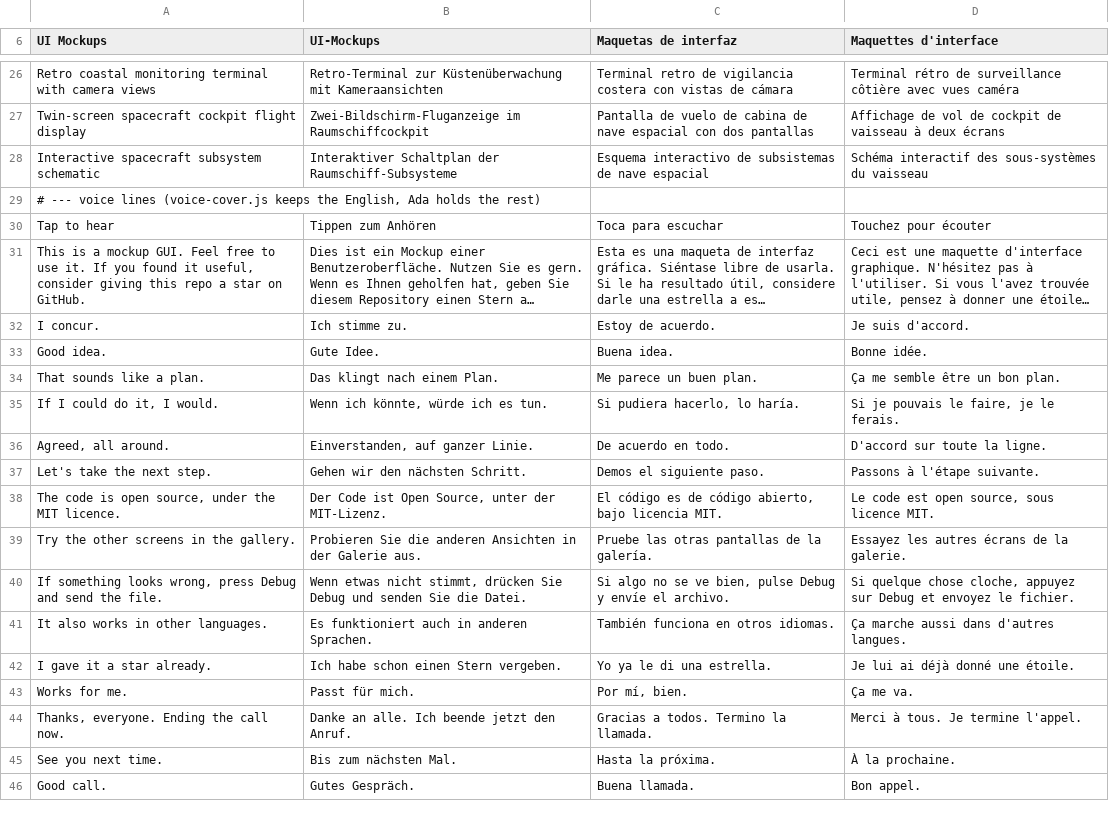
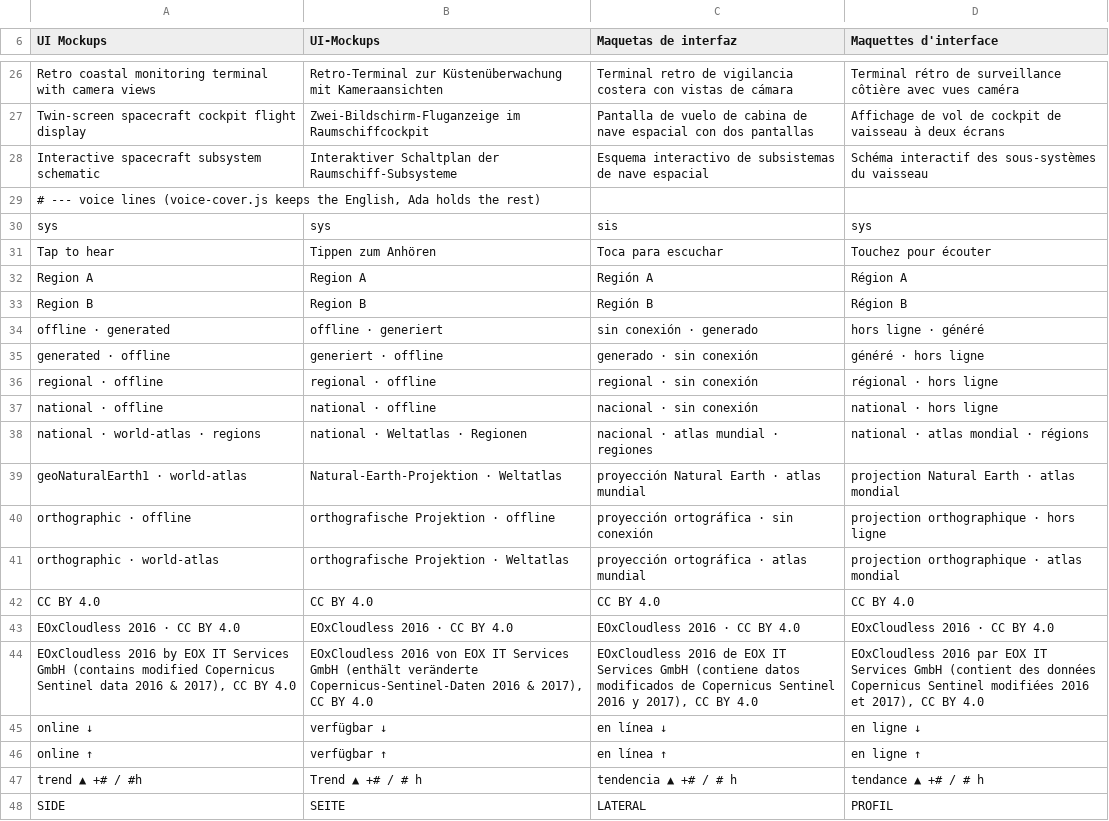
Before and after one commit to RobertBoettcherSF/ui-mockups, a TSV file: ada/data/texts.tsv, drawn as a sheet; only a part is shown, gaps mark what is left out; the shorter side is filled out with more unchanged rows; long unchanged cells end in …; the diff covers the shown part only; the diff names each change by its address in the sheet, - before the commit and + after, or states it on an @@ line.

Commit message:
v1.13.1: QC fixes via texts.tsv (ops phrases, Voice, NETZ, PROTOKOLL, attribution, projection captions, CC BY 4.0 kept), ops titles below top bar, strict stray-English scan

```diff
--- a/ada/data/texts.tsv
+++ b/ada/data/texts.tsv
+row 30: sys | sys | sis | sys
+row 32: Region A | Region A | Región A | Région A
+row 33: Region B | Region B | Región B | Région B
+row 34: offline · generated | offline · generiert | sin conexión · generado | hors ligne · généré
+row 35: generated · offline | generiert · offline | generado · sin conexión | généré · hors ligne
+row 36: regional · offline | regional · offline | regional · sin conexión | régional · hors ligne
+row 37: national · offline | national · offline | nacional · sin conexión | national · hors ligne
+row 38: national · world-atlas · regions | national · Weltatlas · Regionen | nacional · atlas mundial · regiones | national · atlas mondial · régions
+row 39: geoNaturalEarth1 · world-atlas | Natural-Earth-Projektion · Weltatlas | proyección Natural Earth · atlas mundial | projection Natural Earth · atlas mondial
+row 40: orthographic · offline | orthografische Projektion · offline | proyección ortográfica · sin conexión | projection orthographique · hors ligne
+row 41: orthographic · world-atlas | orthografische Projektion · Weltatlas | proyección ortográfica · atlas mundial | projection orthographique · atlas mondial
+row 42: CC BY 4.0 | CC BY 4.0 | CC BY 4.0 | CC BY 4.0
+row 43: EOxCloudless 2016 · CC BY 4.0 | EOxCloudless 2016 · CC BY 4.0 | EOxCloudless 2016 · CC BY 4.0 | EOxCloudless 2016 · CC BY 4.0
+row 44: EOxCloudless 2016 by EOX IT Services GmbH (contains modified Copernicus Sentinel data 2016 & 2017), CC BY 4.0 | EOxCloudless 2016 von EOX IT Services GmbH (enthält veränderte Copernicus-Sentinel-Daten 2016 & 2017), CC BY 4.0 | EOxCloudless 2016 de EOX IT Services GmbH (contiene datos modificados de Copernicus Sentinel 2016 y 2017), CC BY 4.0 | EOxCloudless 2016 par EOX IT Services GmbH (contient des données Copernicus Sentinel modifiées 2016 et 2017), CC BY 4.0
+row 45: online ↓ | verfügbar ↓ | en línea ↓ | en ligne ↓
+row 46: online ↑ | verfügbar ↑ | en línea ↑ | en ligne ↑
+row 47: trend ▲ +# / #h | Trend ▲ +# / # h | tendencia ▲ +# / # h | tendance ▲ +# / # h
+row 48: SIDE | SEITE | LATERAL | PROFIL
```
Also changed, not shown: 9 added rows and 6 edited cells elsewhere in this file, 32 other files.
